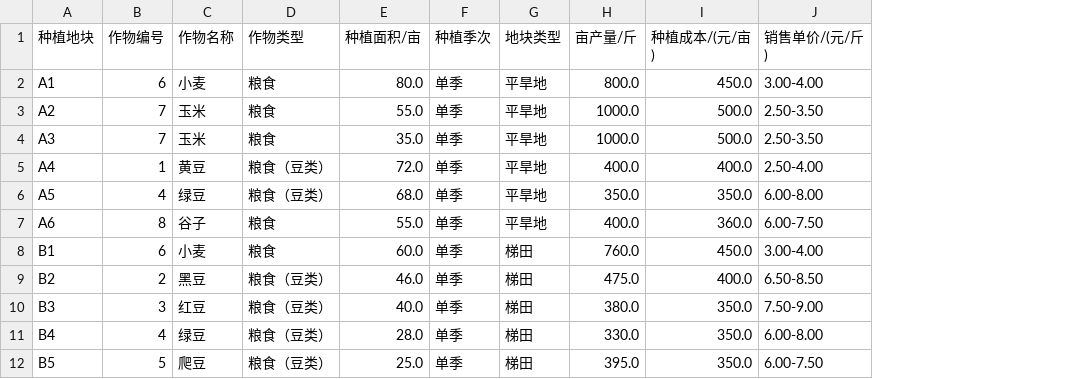
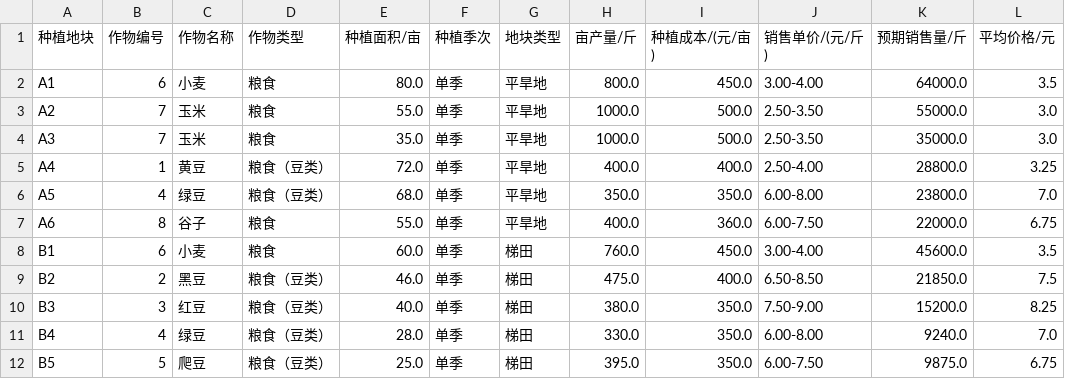
Before and after one commit to dywsy21/Maths_Modeling_2024, a CSV file: full_table.csv, drawn as a sheet; only a part is shown; the diff names each change by its address in the sheet, - before the commit and + after, or states it on an @@ line.

Commit message:
completed full_table.csv

```diff
--- a/full_table.csv
+++ b/full_table.csv
+column K (预期销售量/斤), rows 2-12: 64000.0 | 55000.0 | 35000.0 | 28800.0 | 23800.0 | 22000.0 | 45600.0 | 21850.0 | 15200.0 | 9240.0 | 9875.0
+column L (平均价格/元), rows 2-12: 3.5 | 3.0 | 3.0 | 3.25 | 7.0 | 6.75 | 3.5 | 7.5 | 8.25 | 7.0 | 6.75
```
Also changed, not shown: 1 other file.
